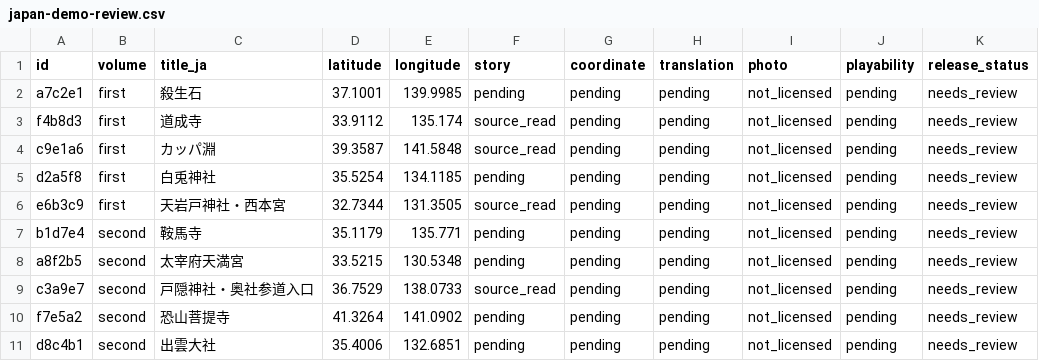
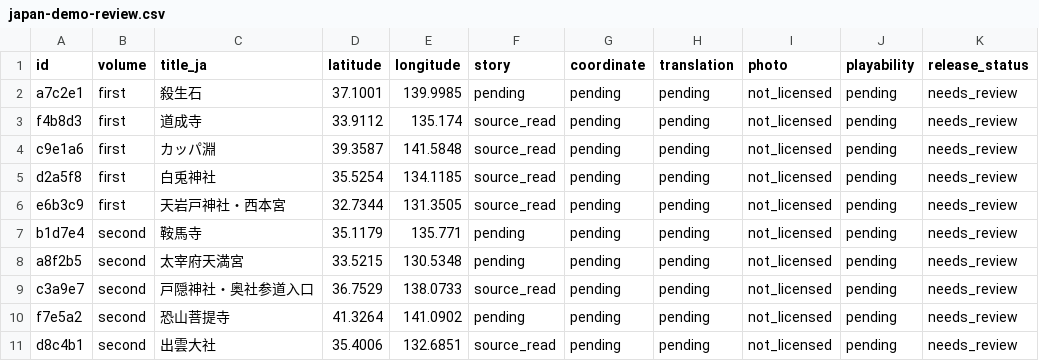
Before and after one commit to kazu-666/codex-YouTube, a CSV file: research/japan-demo-review.csv, drawn as a sheet.

```diff
--- a/research/japan-demo-review.csv
+++ b/research/japan-demo-review.csv
@@ -4,3 +4,3 @@ f4b8d3,first,道成寺,33.9112,135.174,source_read,pending,pending,not_licensed,
 c9e1a6,first,カッパ淵,39.3587,141.5848,source_read,pending,pending,not_licensed,pending,needs_review
-d2a5f8,first,白兎神社,35.5254,134.1185,pending,pending,pending,not_licensed,pending,needs_review
+d2a5f8,first,白兎神社,35.5254,134.1185,source_read,pending,pending,not_licensed,pending,needs_review
 e6b3c9,first,天岩戸神社・西本宮,32.7344,131.3505,source_read,pending,pending,not_licensed,pending,needs_review
@@ -10,2 +10,2 @@ c3a9e7,second,戸隠神社・奥社参道入口,36.7529,138.0733,source_read,pen
 f7e5a2,second,恐山菩提寺,41.3264,141.0902,pending,pending,pending,not_licensed,pending,needs_review
-d8c4b1,second,出雲大社,35.4006,132.6851,pending,pending,pending,not_licensed,pending,needs_review
+d8c4b1,second,出雲大社,35.4006,132.6851,source_read,pending,pending,not_licensed,pending,needs_review
```
Also changed, not shown: 28 other files.
